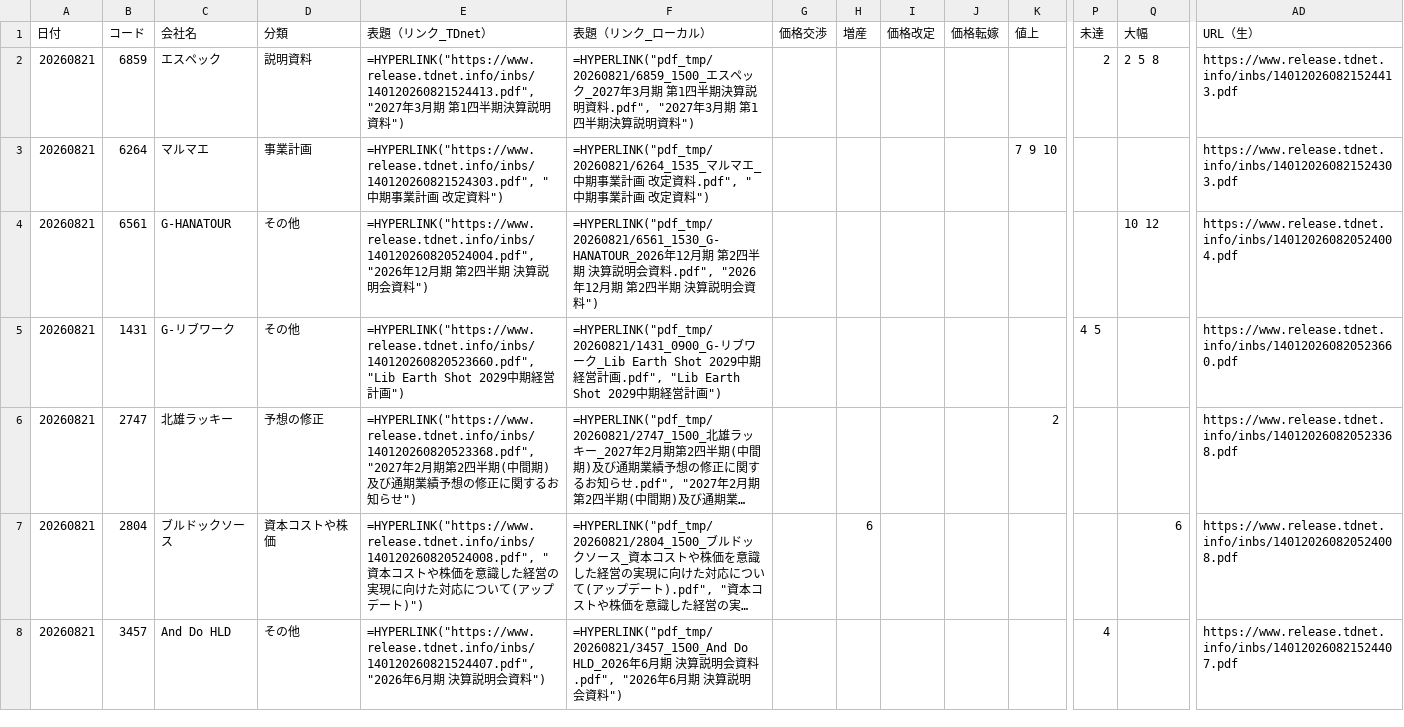
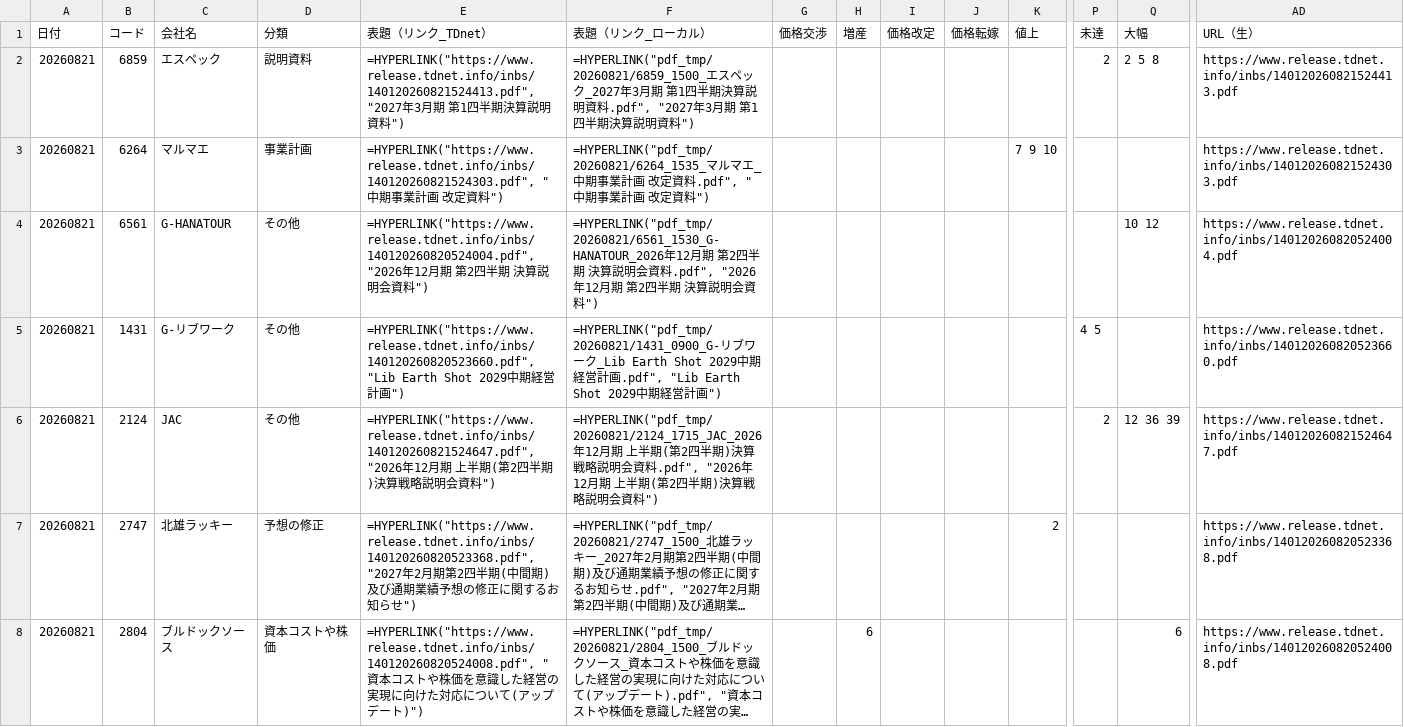
Before and after one commit to onokazu777/tdnet-viewer, a CSV file: data/search/PDF_Search_Result_Distribution_free_word_20260821_sh.csv, drawn as a sheet; only a part is shown, gaps mark what is left out; the shorter side is filled out with more unchanged rows; long unchanged cells end in …; rows hold the shown columns only; the diff covers the shown part only; the diff names each change by its address in the sheet, - before the commit and + after, or states it on an @@ line.

```diff
--- a/data/search/PDF_Search_Result_Distribution_free_word_20260821_sh.csv
+++ b/data/search/PDF_Search_Result_Distribution_free_word_20260821_sh.csv
+row 6: 20260821 | 2124 | JAC | その他 | =HYPERLINK("https://www.release.tdnet.info/inbs/140120260821524647.pdf", "2026年12月期 上半期(第2四半期)決算戦略説明会資料") | =HYPERLINK("pdf_tmp/20260821/2124_1715_JAC_2026年12月期 上半期(第2四半期)決算戦略説明会資料.pdf", "2026年12月期 上半期(第2四半期)決算戦略説明会資料") |  |  |  |  |  | 2 | 12 36 39 | https://www.release.tdnet.info/inbs/140120260821524647.pdf
```
Also changed, not shown: 1 added row elsewhere in this file, data/search/Analysis_Hits_free_word_20260821.csv, 2 other files.
